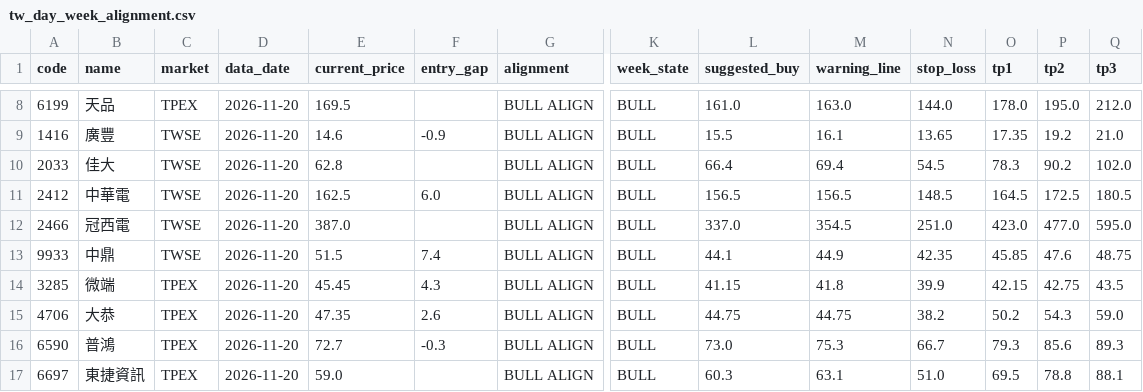
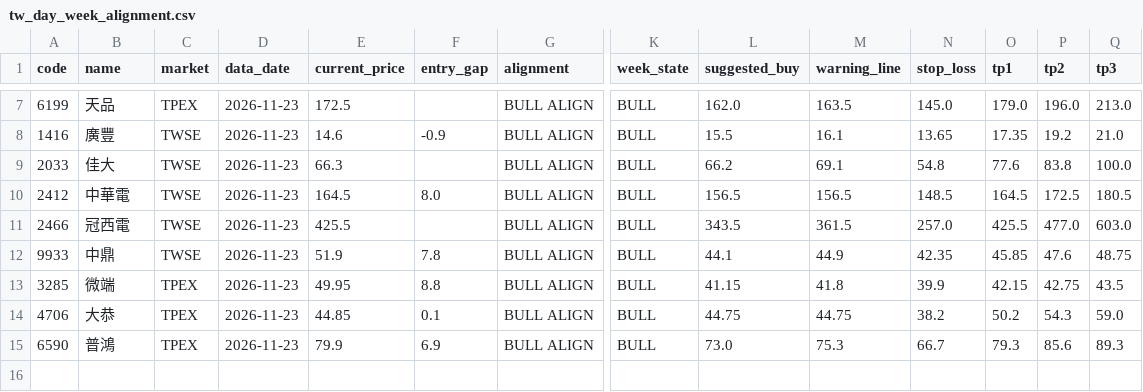
Before and after one commit to ji3ul45lcj04-beep/abo-tw-stock-alignment, a CSV file: docs/tw_day_week_alignment.csv, drawn as a sheet; only a part is shown, gaps mark what is left out; removed rows and columns are numbered as before the commit, all else as after; rows hold the shown columns only; the diff covers the shown part only; the diff names each change by its address in the sheet, - before the commit and + after, or states it on an @@ line.

```diff
--- a/docs/tw_day_week_alignment.csv
+++ b/docs/tw_day_week_alignment.csv
-D7:D15 (data_date): 2026-11-20
+D7:D15 (data_date): 2026-11-23
-E7 (current_price): 169.5
+E7 (current_price): 172.5
-L7 (suggested_buy): 161.0
+L7 (suggested_buy): 162.0
-M7 (warning_line): 163.0
+M7 (warning_line): 163.5
-N7 (stop_loss): 144.0
+N7 (stop_loss): 145.0
-O7 (tp1): 178.0
+O7 (tp1): 179.0
-P7 (tp2): 195.0
+P7 (tp2): 196.0
-Q7 (tp3): 212.0
+Q7 (tp3): 213.0
-E9 (current_price): 62.8
+E9 (current_price): 66.3
-L9 (suggested_buy): 66.4
+L9 (suggested_buy): 66.2
-M9 (warning_line): 69.4
+M9 (warning_line): 69.1
-N9 (stop_loss): 54.5
+N9 (stop_loss): 54.8
-O9 (tp1): 78.3
+O9 (tp1): 77.6
-P9 (tp2): 90.2
+P9 (tp2): 83.8
-Q9 (tp3): 102.0
+Q9 (tp3): 100.0
-E10 (current_price): 162.5
+E10 (current_price): 164.5
-F10 (entry_gap): 6.0
+F10 (entry_gap): 8.0
-E11 (current_price): 387.0
+E11 (current_price): 425.5
-L11 (suggested_buy): 337.0
+L11 (suggested_buy): 343.5
-M11 (warning_line): 354.5
+M11 (warning_line): 361.5
-N11 (stop_loss): 251.0
+N11 (stop_loss): 257.0
-O11 (tp1): 423.0
+O11 (tp1): 425.5
-Q11 (tp3): 595.0
+Q11 (tp3): 603.0
-E12 (current_price): 51.5
+E12 (current_price): 51.9
-F12 (entry_gap): 7.4
+F12 (entry_gap): 7.8
-E13 (current_price): 45.45
+E13 (current_price): 49.95
-F13 (entry_gap): 4.3
+F13 (entry_gap): 8.8
-E14 (current_price): 47.35
+E14 (current_price): 44.85
-F14 (entry_gap): 2.6
+F14 (entry_gap): 0.1
-E15 (current_price): 72.7
+E15 (current_price): 79.9
-F15 (entry_gap): -0.3
+F15 (entry_gap): 6.9
-row 17: 6697 | 東捷資訊 | TPEX | 2026-11-20 | 59.0 |  | BULL ALIGN | BULL | 60.3 | 63.1 | 51.0 | 69.5 | 78.8 | 88.1
```
Also changed, not shown: 1 added row, 2 removed rows and 27 edited cells elsewhere in this file, 2 other files.
